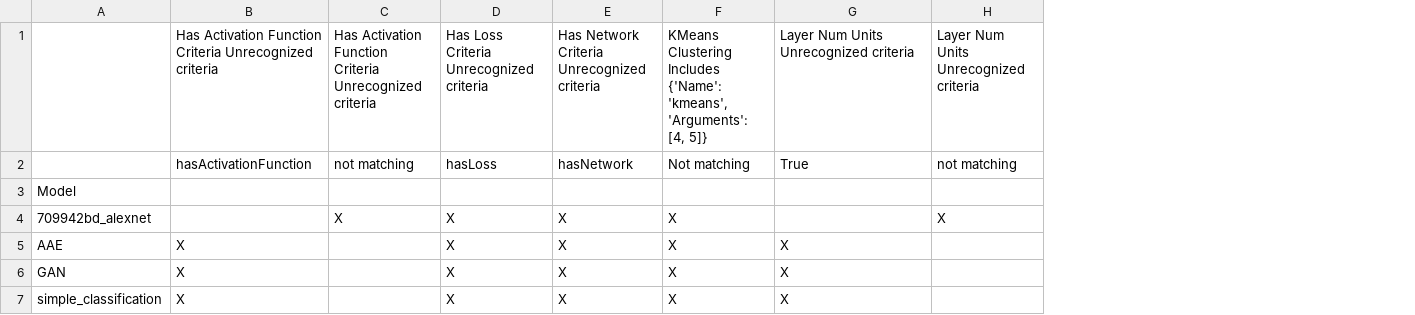
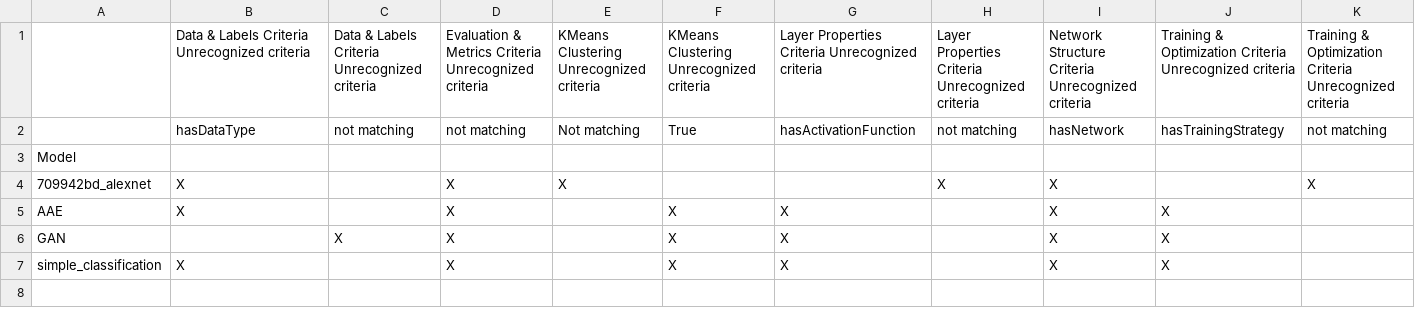
Before and after one commit to tbraunny/Automatic_Taxonomy_Construction_NNs, a CSV file: data/taxonomy/faceted/generic/generic_taxonomy.csv, drawn as a sheet; removed rows and columns are numbered as before the commit, all else as after; the diff names each change by its address in the sheet, - before the commit and + after, or states it on an @@ line.

Commit message:
Updated main to create taxonomy on run

```diff
--- a/data/taxonomy/faceted/generic/generic_taxonomy.csv
+++ b/data/taxonomy/faceted/generic/generic_taxonomy.csv
+column I, rows 4-7: all X
+column J, rows 5-7: all X
+column K, row 4: X
-row 1:  | Has Activation Function Criteria Unrecognized criteria | Has Activation Function Criteria Unrecognized criteria | Has Loss Criteria Unrecognized criteria | Has Network Criteria Unrecognized criteria | KMeans Clustering Includes {'Name': 'kmeans', 'Arguments': [4, 5]} | Layer Num Units Unrecognized criteria | Layer Num Units Unrecognized criteria
-row 2:  | hasActivationFunction | not matching | hasLoss | hasNetwork | Not matching | True | not matching
+row 1:  | Data & Labels Criteria Unrecognized criteria | Data & Labels Criteria Unrecognized criteria | Evaluation & Metrics Criteria Unrecognized criteria | KMeans Clustering Unrecognized criteria | KMeans Clustering Unrecognized criteria | Layer Properties Criteria Unrecognized criteria | Layer Properties Criteria Unrecognized criteria | Network Structure Criteria Unrecognized criteria | Training & Optimization Criteria Unrecognized criteria | Training & Optimization Criteria Unrecognized criteria
+row 2:  | hasDataType | not matching | not matching | Not matching | True | hasActivationFunction | not matching | hasNetwork | hasTrainingStrategy | not matching
-B4: (empty)
+B4: X
-C4: X
+C4: (empty)
-F4: X
+F4: (empty)
-E5:E7: X
+E5:E7: (empty)
-B6: X
+B6: (empty)
-C6: (empty)
+C6: X
```
Also changed, not shown: 1 other file.
